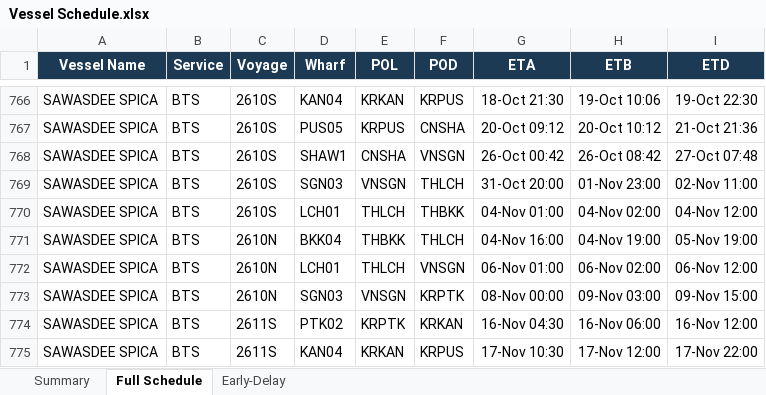
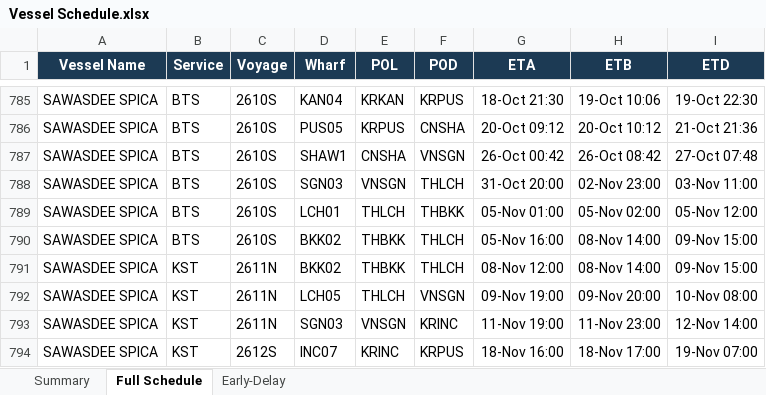
Before and after one commit to sirichai1265/heung-a-sked, an Excel workbook: Vessel Schedule.xlsx, sheet Full Schedule, drawn as a sheet; only a part is shown, gaps mark what is left out; values as stored, in another font and other column widths than the file's, no borders; removed rows and columns are numbered as before the commit, all else as after; the diff covers the shown part only; the diff names each change by its address in the sheet, - before the commit and + after, or states it on an @@ line.

```diff
--- a/Vessel Schedule.xlsx (sheet Full Schedule)
+++ b/Vessel Schedule.xlsx (sheet Full Schedule)
-H788 (ETB): 01-Nov 23:00
+H788 (ETB): 02-Nov 23:00
-I788 (ETD): 02-Nov 11:00
+I788 (ETD): 03-Nov 11:00
-G789 (ETA): 04-Nov 01:00
+G789 (ETA): 05-Nov 01:00
-H789 (ETB): 04-Nov 02:00
+H789 (ETB): 05-Nov 02:00
-I789 (ETD): 04-Nov 12:00
+I789 (ETD): 05-Nov 12:00
-C790 (Voyage): 2610N
+C790 (Voyage): 2610S
-D790 (Wharf): BKK04
+D790 (Wharf): BKK02
-G790 (ETA): 04-Nov 16:00
+G790 (ETA): 05-Nov 16:00
-H790 (ETB): 04-Nov 19:00
+H790 (ETB): 08-Nov 14:00
-I790 (ETD): 05-Nov 19:00
+I790 (ETD): 09-Nov 15:00
+row 791: SAWASDEE SPICA | KST | 2611N | BKK02 | THBKK | THLCH | 08-Nov 12:00 | 08-Nov 14:00 | 09-Nov 15:00
-B792:B793 (Service): BTS
+B792:B793 (Service): KST
-C792:C793 (Voyage): 2610N
+C792:C793 (Voyage): 2611N
-D792 (Wharf): LCH01
+D792 (Wharf): LCH05
-G792 (ETA): 06-Nov 01:00
+G792 (ETA): 09-Nov 19:00
-H792 (ETB): 06-Nov 02:00
+H792 (ETB): 09-Nov 20:00
-I792 (ETD): 06-Nov 12:00
+I792 (ETD): 10-Nov 08:00
-F793 (POD): KRPTK
+F793 (POD): KRINC
-G793 (ETA): 08-Nov 00:00
+G793 (ETA): 11-Nov 19:00
-H793 (ETB): 09-Nov 03:00
+H793 (ETB): 11-Nov 23:00
-I793 (ETD): 09-Nov 15:00
+I793 (ETD): 12-Nov 14:00
-row 774: SAWASDEE SPICA | BTS | 2611S | PTK02 | KRPTK | KRKAN | 16-Nov 04:30 | 16-Nov 06:00 | 16-Nov 12:00
-B794 (Service): BTS
+B794 (Service): KST
-C794 (Voyage): 2611S
+C794 (Voyage): 2612S
-D794 (Wharf): KAN04
+D794 (Wharf): INC07
-E794 (POL): KRKAN
+E794 (POL): KRINC
-G794 (ETA): 17-Nov 10:30
+G794 (ETA): 18-Nov 16:00
-H794 (ETB): 17-Nov 12:00
+H794 (ETB): 18-Nov 17:00
-I794 (ETD): 17-Nov 22:00
+I794 (ETD): 19-Nov 07:00
```
Also changed, not shown: 26 added rows, 3 removed rows and 505 edited cells elsewhere in this sheet, sheet Early-Delay, sheet Summary, sked_current.xlsx, 5 other files.
